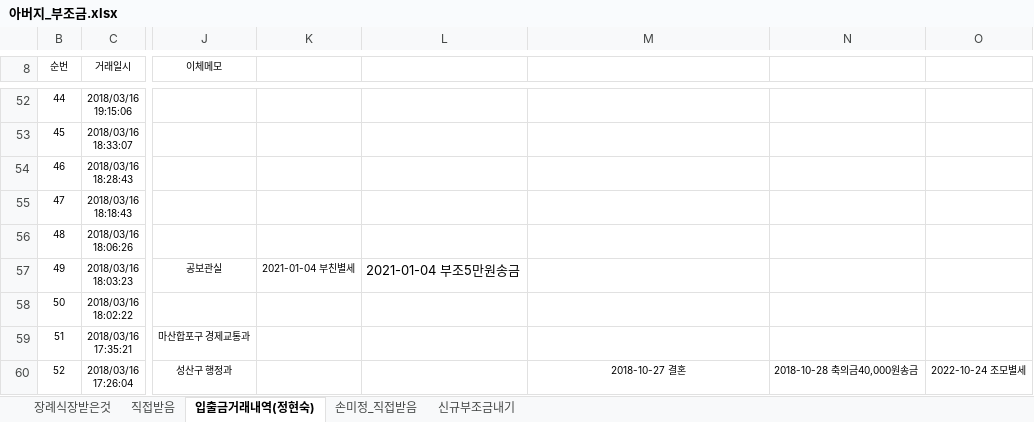
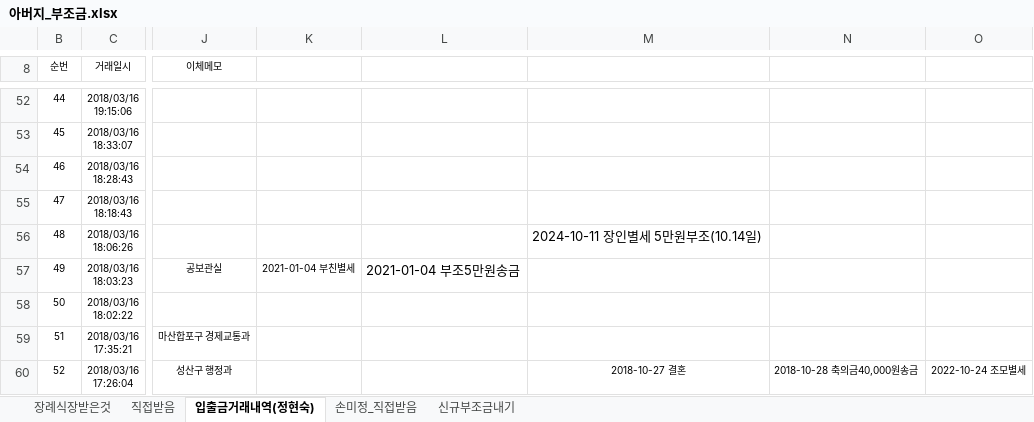
Before and after one commit to seeker4sun/ChangwonLife, an Excel workbook: 아버지_부조금.xlsx, sheet 입출금거래내역(정현숙), drawn as a sheet; only a part is shown, gaps mark what is left out; values as stored, in another font and other column widths than the file's, no borders; the diff names each change by its address in the sheet, - before the commit and + after, or states it on an @@ line.

```diff
--- a/아버지_부조금.xlsx (sheet 입출금거래내역(정현숙))
+++ b/아버지_부조금.xlsx (sheet 입출금거래내역(정현숙))
-M56: (empty)
+M56: 2024-10-11 장인별세 5만원부조(10.14일)
```
Also changed, not shown: 1 other file.
